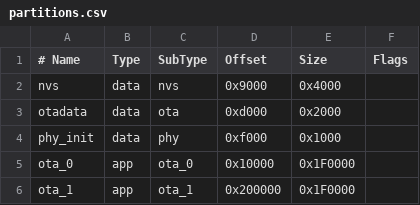
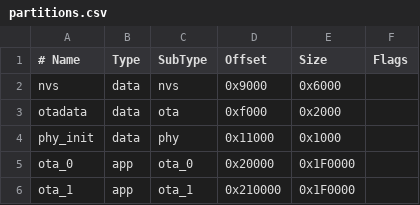
Before and after one commit to zy-xyz/Top-AMS, a CSV file: partitions.csv, drawn as a sheet.

Commit message:
build: nvs 扩到 0x6000, 重排 otadata/phy_init/ota_0/ota_1

```diff
--- a/partitions.csv
+++ b/partitions.csv
@@ -1,6 +1,6 @@
 # Name,   Type, SubType, Offset,   Size,     Flags
-nvs,      data, nvs,     0x9000,   0x4000,
-otadata,  data, ota,     0xd000,   0x2000,
-phy_init, data, phy,     0xf000,   0x1000,
-ota_0,    app,  ota_0,   0x10000,  0x1F0000,
-ota_1,    app,  ota_1,   0x200000, 0x1F0000,
+nvs,      data, nvs,     0x9000,   0x6000,
+otadata,  data, ota,     0xf000,   0x2000,
+phy_init, data, phy,     0x11000,  0x1000,
+ota_0,    app,  ota_0,   0x20000,  0x1F0000,
+ota_1,    app,  ota_1,   0x210000, 0x1F0000,
```
